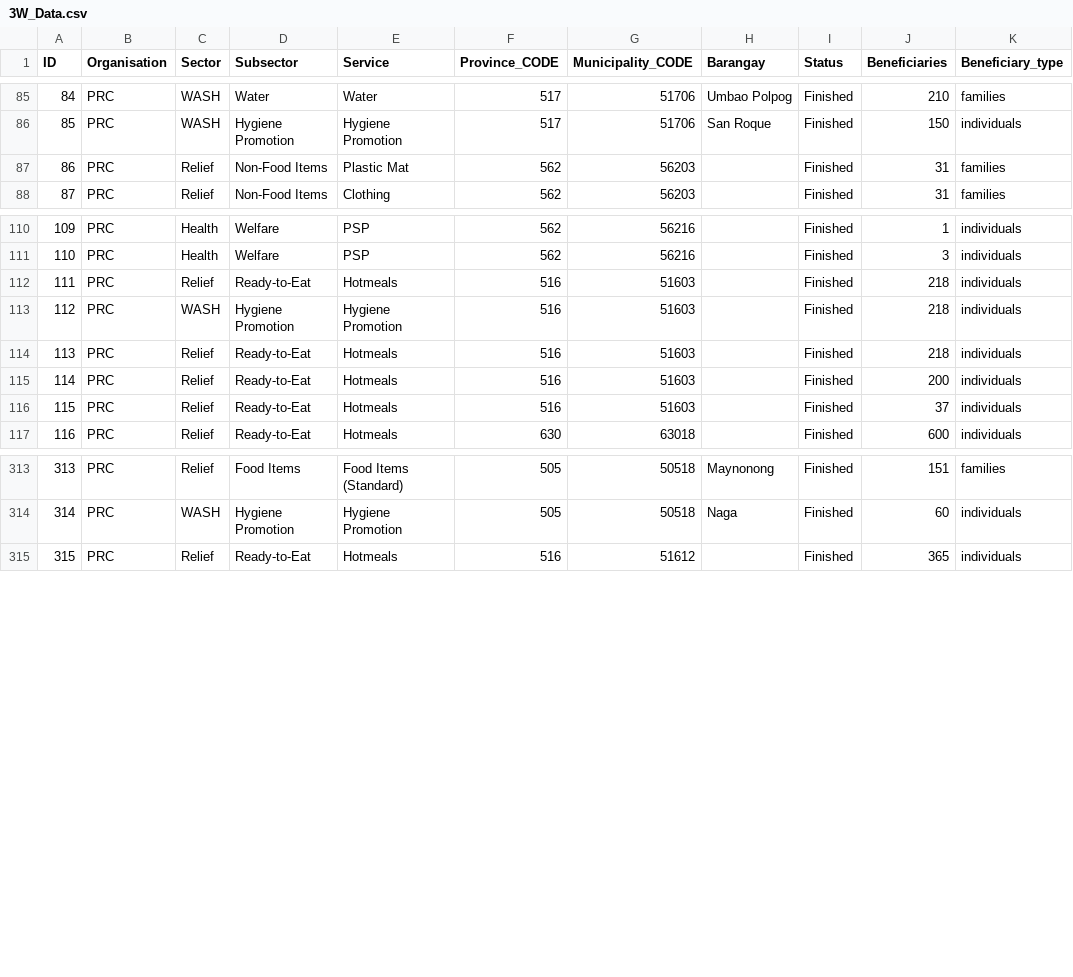
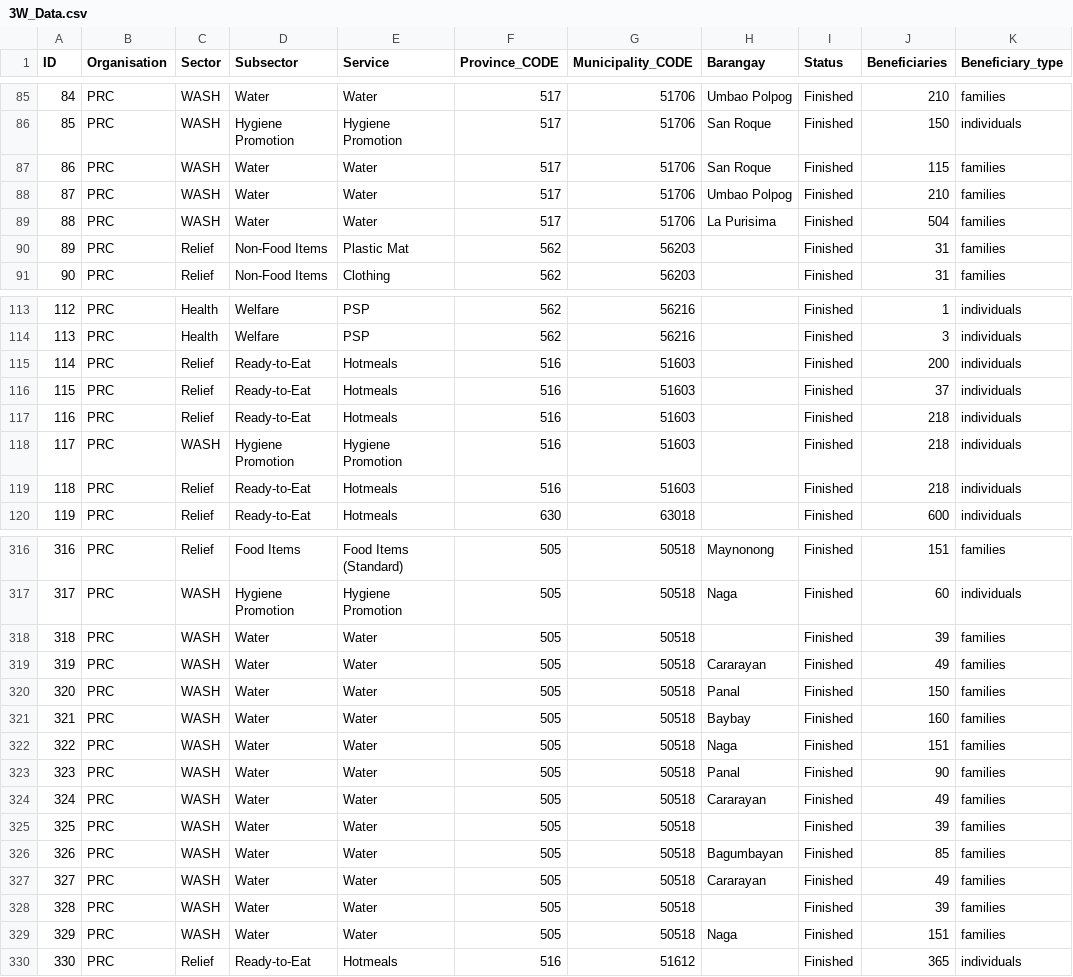
Before and after one commit to PhilippineRedCross/Usman, a CSV file: data/3W_Data.csv, drawn as a sheet; only a part is shown, gaps mark what is left out; addresses are those after the commit; the diff covers the shown part only; the diff names each change by its address in the sheet, - before the commit and + after, or states it on an @@ line.

Commit message:
Add files via upload

```diff
--- a/data/3W_Data.csv
+++ b/data/3W_Data.csv
+row 87: 86 | PRC | WASH | Water | Water | 517 | 51706 | San Roque | Finished | 115 | families
+row 88: 87 | PRC | WASH | Water | Water | 517 | 51706 | Umbao Polpog | Finished | 210 | families
+row 89: 88 | PRC | WASH | Water | Water | 517 | 51706 | La Purisima | Finished | 504 | families
@@ column A (ID) renumbered from row 90 down @@
+row 318: 318 | PRC | WASH | Water | Water | 505 | 50518 |  | Finished | 39 | families
+row 319: 319 | PRC | WASH | Water | Water | 505 | 50518 | Cararayan | Finished | 49 | families
+row 320: 320 | PRC | WASH | Water | Water | 505 | 50518 | Panal | Finished | 150 | families
+row 321: 321 | PRC | WASH | Water | Water | 505 | 50518 | Baybay | Finished | 160 | families
+row 322: 322 | PRC | WASH | Water | Water | 505 | 50518 | Naga | Finished | 151 | families
+row 323: 323 | PRC | WASH | Water | Water | 505 | 50518 | Panal | Finished | 90 | families
+row 324: 324 | PRC | WASH | Water | Water | 505 | 50518 | Cararayan | Finished | 49 | families
+row 325: 325 | PRC | WASH | Water | Water | 505 | 50518 |  | Finished | 39 | families
+row 326: 326 | PRC | WASH | Water | Water | 505 | 50518 | Bagumbayan | Finished | 85 | families
+row 327: 327 | PRC | WASH | Water | Water | 505 | 50518 | Cararayan | Finished | 49 | families
+row 328: 328 | PRC | WASH | Water | Water | 505 | 50518 |  | Finished | 39 | families
+row 329: 329 | PRC | WASH | Water | Water | 505 | 50518 | Naga | Finished | 151 | families
```
Also changed, not shown: 1 edited cell elsewhere in this file.
